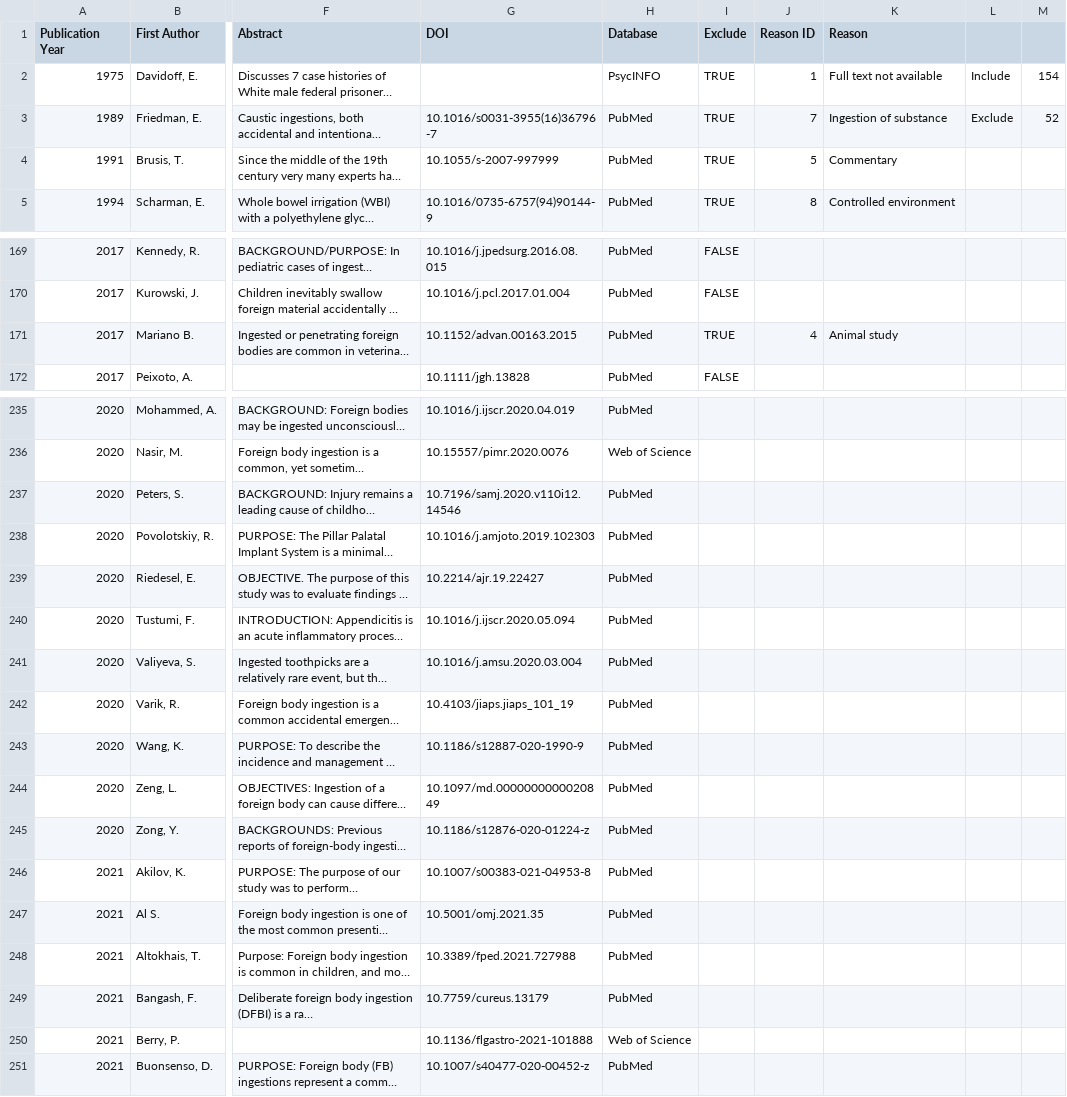
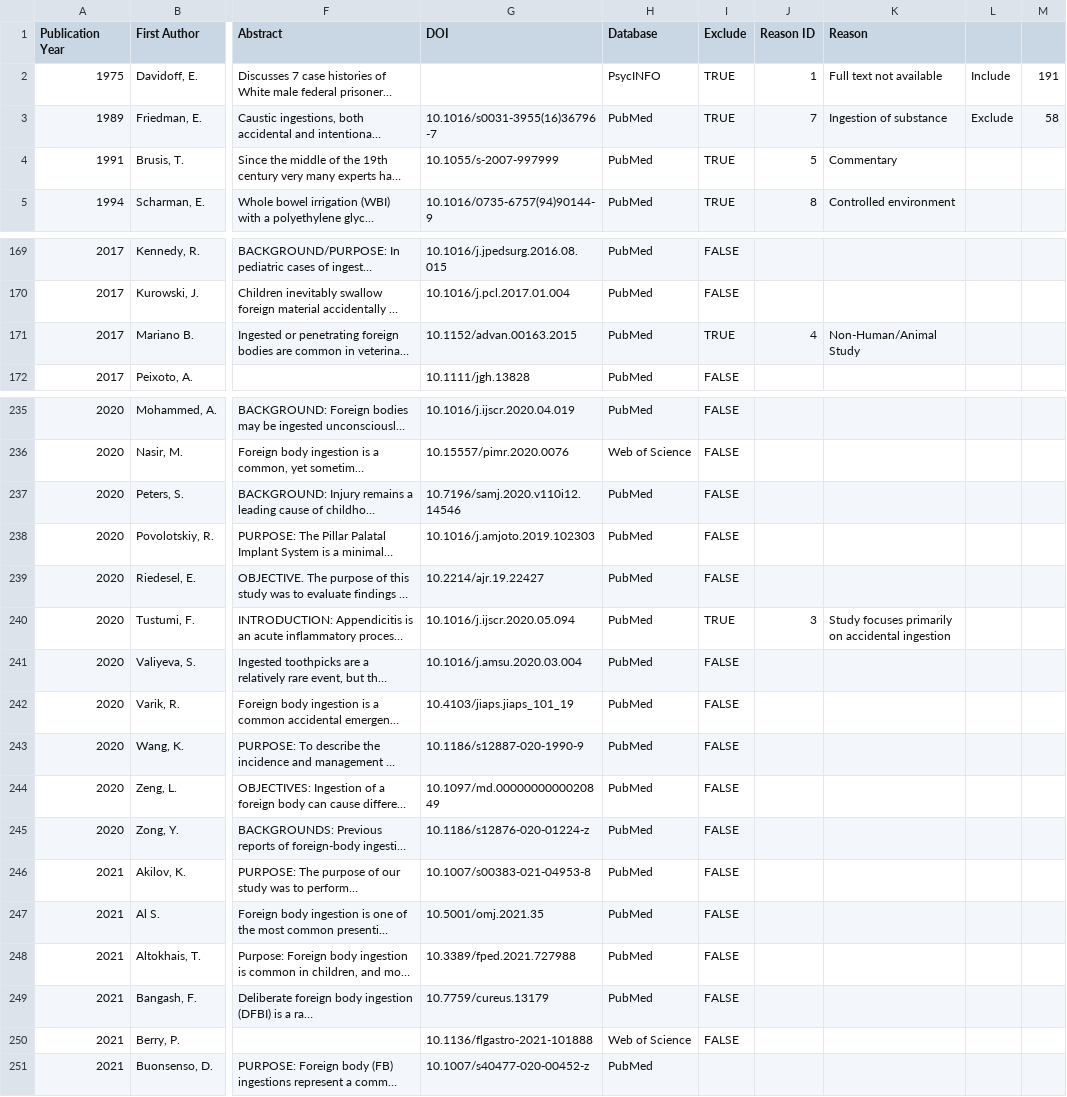
Before and after one commit to jackgedge/iifo_systematic_review, a CSV file: ip/inclusion_table.csv, drawn as a sheet; only a part is shown, gaps mark what is left out; long unchanged cells end in …; the diff covers the shown part only; the diff names each change by its address in the sheet, - before the commit and + after, or states it on an @@ line.

Commit message:
Updated 'Animal Studies' exclusion criteria to 'Non-Human/Animal Studies' to include simulation studies. Updated track_duplicate_removal function in helpers.py

```diff
--- a/ip/inclusion_table.csv
+++ b/ip/inclusion_table.csv
-M2: 154
+M2: 191
-M3: 52
+M3: 58
-K171 (Reason): Animal study
+K171 (Reason): Non-Human/Animal Study
-I235:I239 (Exclude): (empty)
+I235:I239 (Exclude): FALSE
-I240 (Exclude): (empty)
+I240 (Exclude): TRUE
-J240 (Reason ID): (empty)
+J240 (Reason ID): 3
-K240 (Reason): (empty)
+K240 (Reason): Study focuses primarily on accidental ingestion
-I241:I250 (Exclude): (empty)
+I241:I250 (Exclude): FALSE
```
Also changed, not shown: 37 edited cells elsewhere in this file, 3 other files.
